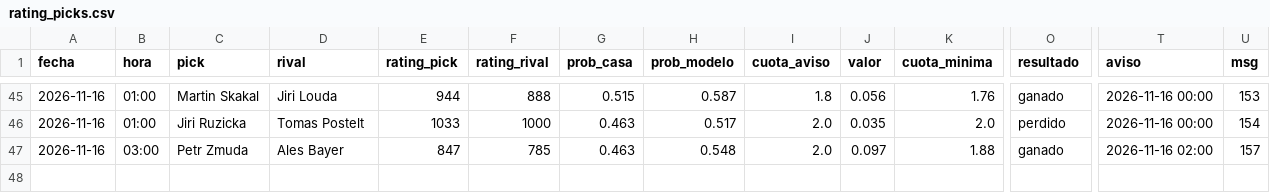
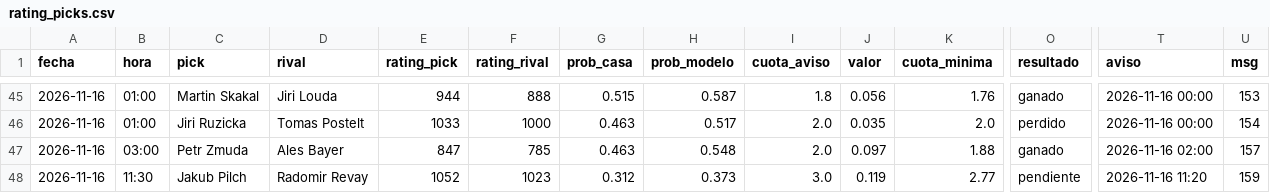
Before and after one commit to manuvaldespartera3-netizen/tt-multiliga, a CSV file: seguimiento/rating_picks.csv, drawn as a sheet; only a part is shown, gaps mark what is left out; rows hold the shown columns only; the diff names each change by its address in the sheet, - before the commit and + after, or states it on an @@ line.

Commit message:
Rating Liga Pro en vivo

```diff
--- a/seguimiento/rating_picks.csv
+++ b/seguimiento/rating_picks.csv
+row 48: 2026-11-16 | 11:30 | Jakub Pilch | Radomir Revay | 1052 | 1023 | 0.312 | 0.373 | 3.0 | 0.119 | 2.77 | pendiente | 2026-11-16 11:20 | 159
```
Also changed, not shown: 1 other file.
